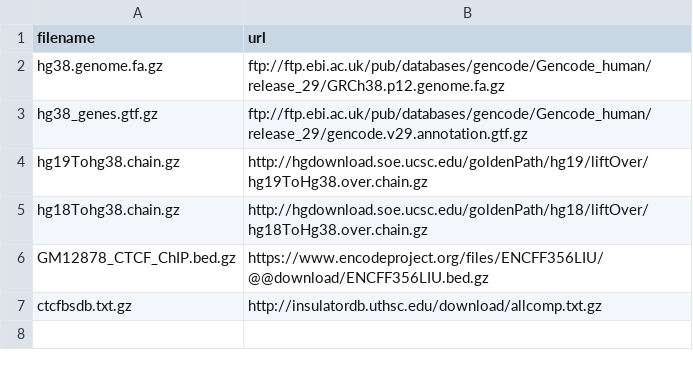
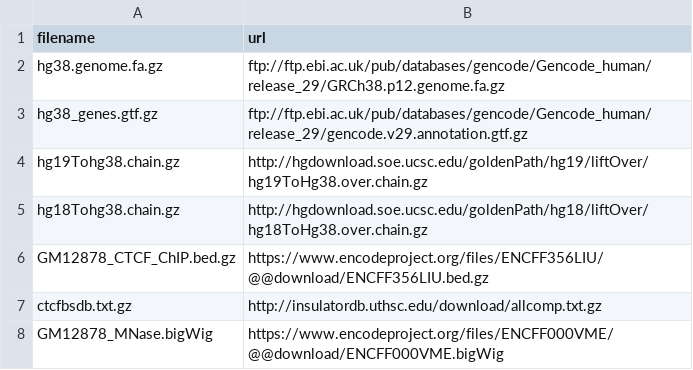
Before and after one commit to timplab/nanoNOMe, a CSV file: data_download_info.csv, drawn as a sheet.

```diff
--- a/data_download_info.csv
+++ b/data_download_info.csv
@@ -7 +7,2 @@ GM12878_CTCF_ChIP.bed.gz,https://www.encodeproject.org/files/ENCFF356LIU/@@downl
 ctcfbsdb.txt.gz,http://insulatordb.uthsc.edu/download/allcomp.txt.gz
+GM12878_MNase.bigWig,https://www.encodeproject.org/files/ENCFF000VME/@@download/ENCFF000VME.bigWig
```
Also changed, not shown: 2 other files.
